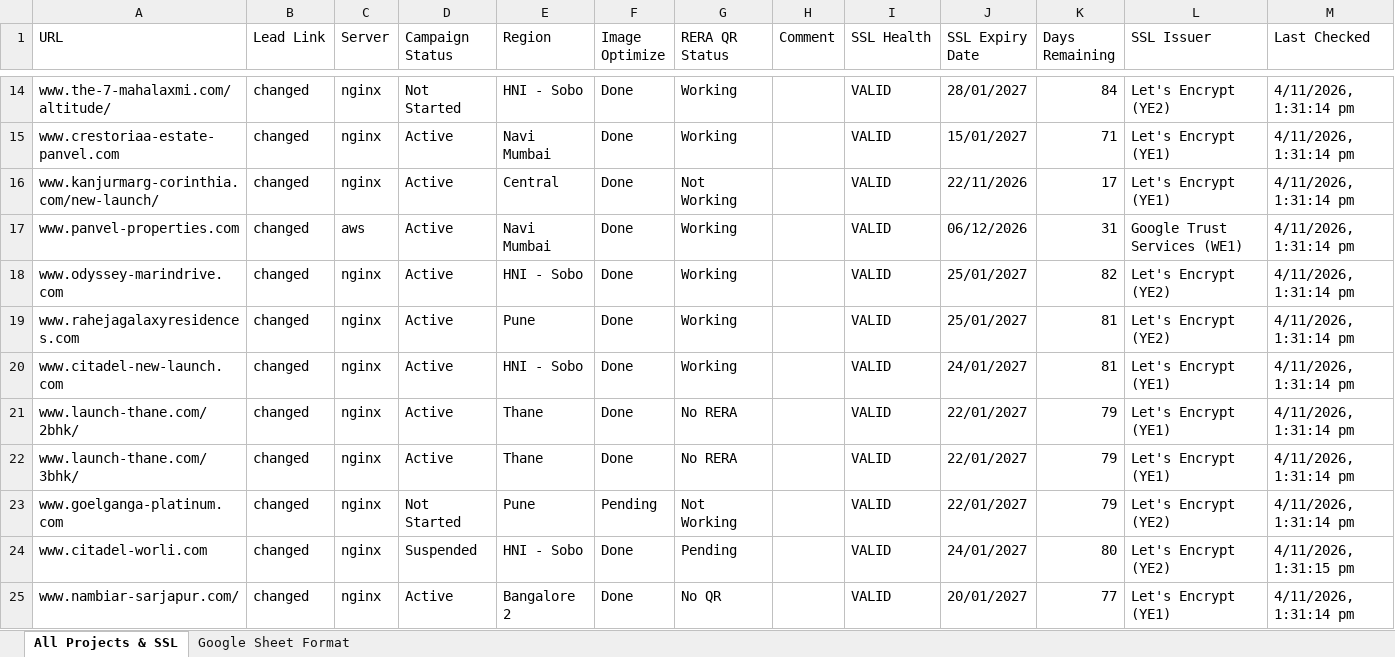
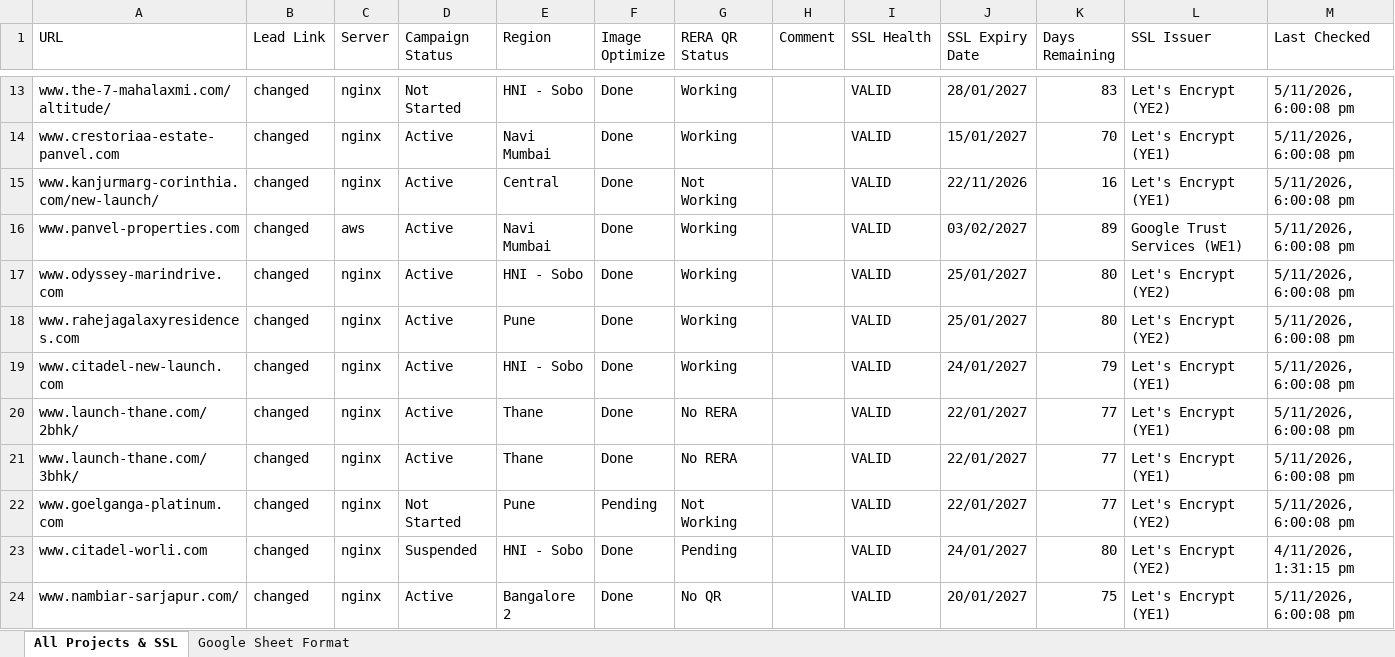
Before and after one commit to Ashwini-E417/new-ssl-dashboard, an Excel workbook: server/data/RealEstate_Campaigns.xlsx, sheet All Projects & SSL, drawn as a sheet; only a part is shown, gaps mark what is left out; values as stored, in another font and other column widths than the file's, no borders; addresses are those after the commit; the diff covers the shown part only; the diff names each change by its address in the sheet, - before the commit and + after, or states it on an @@ line.

```diff
--- a/server/data/RealEstate_Campaigns.xlsx (sheet All Projects & SSL)
+++ b/server/data/RealEstate_Campaigns.xlsx (sheet All Projects & SSL)
-K13 (Days Remaining): 84
+K13 (Days Remaining): 83
-M13:M22 (Last Checked): 4/11/2026, 1:31:14 pm
+M13:M22 (Last Checked): 5/11/2026, 6:00:08 pm
-K14 (Days Remaining): 71
+K14 (Days Remaining): 70
-K15 (Days Remaining): 17
+K15 (Days Remaining): 16
-J16 (SSL Expiry Date): 06/12/2026
+J16 (SSL Expiry Date): 03/02/2027
-K16 (Days Remaining): 31
+K16 (Days Remaining): 89
-K17 (Days Remaining): 82
+K17 (Days Remaining): 80
-K18 (Days Remaining): 81
+K18 (Days Remaining): 80
-K19 (Days Remaining): 81
+K19 (Days Remaining): 79
-K20:K22 (Days Remaining): 79
+K20:K22 (Days Remaining): 77
-K24 (Days Remaining): 77
+K24 (Days Remaining): 75
-M24 (Last Checked): 4/11/2026, 1:31:14 pm
+M24 (Last Checked): 5/11/2026, 6:00:08 pm
```
Also changed, not shown: 1 removed row and 686 edited cells elsewhere in this sheet, sheet Google Sheet Format, 12 other files.
